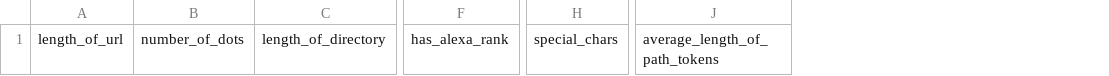
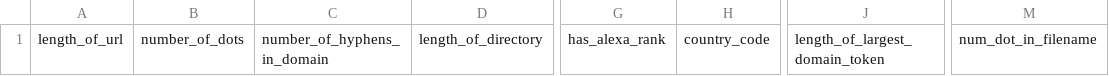
Before and after one commit to garner007/url-classification-system-ml, a CSV file: bestFeatures.csv, drawn as a sheet; only a part is shown, gaps mark what is left out; removed rows and columns are numbered as before the commit, all else as after; the diff names each change by its address in the sheet, - before the commit and + after, or states it on an @@ line.

```diff
--- a/bestFeatures.csv
+++ b/bestFeatures.csv
+column C, row 1: number_of_hyphens_in_domain
+column H, row 1: country_code
-column H, row 1: special_chars
+column J, row 1: length_of_largest_domain_token
-column J, row 1: average_length_of_path_tokens
+column M, row 1: num_dot_in_filename
```
Also changed, not shown: invalid.csv, 24 other files.
